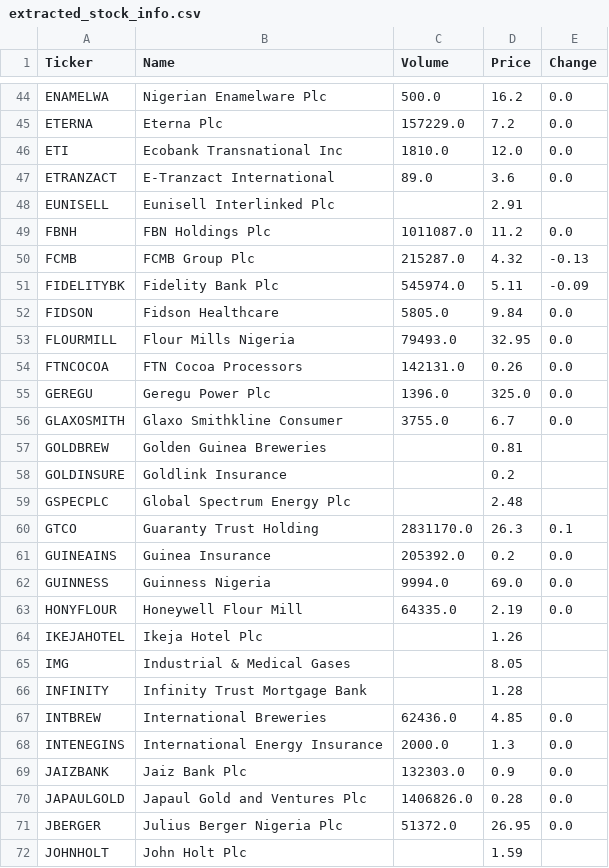
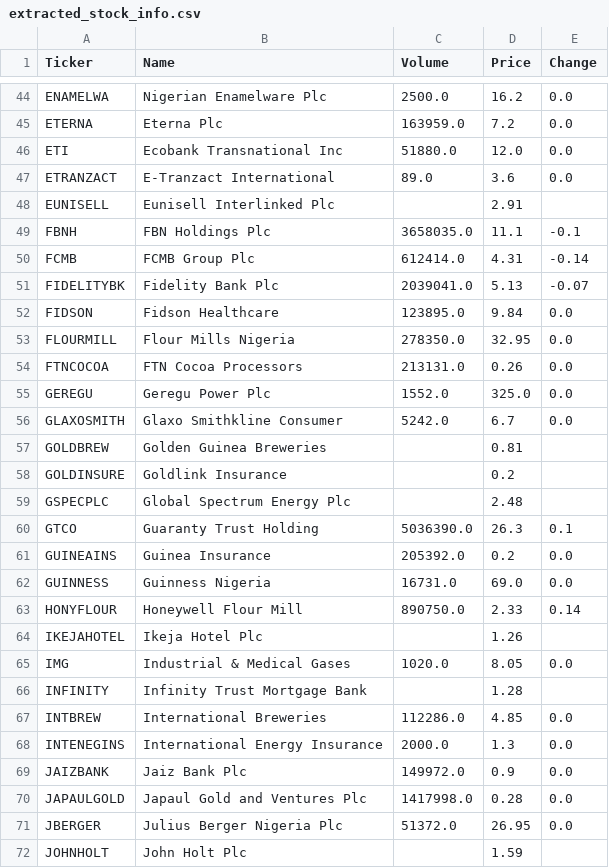
Before and after one commit to Southboy12/Web-Scrapper-ETL-Project, a CSV file: extract_data/extracted_stock_info.csv, drawn as a sheet; only a part is shown, gaps mark what is left out; the diff covers the shown part only; the diff names each change by its address in the sheet, - before the commit and + after, or states it on an @@ line.

```diff
--- a/extract_data/extracted_stock_info.csv
+++ b/extract_data/extracted_stock_info.csv
-C44 (Volume): 500.0
+C44 (Volume): 2500.0
-C45 (Volume): 157229.0
+C45 (Volume): 163959.0
-C46 (Volume): 1810.0
+C46 (Volume): 51880.0
-C49 (Volume): 1011087.0
+C49 (Volume): 3658035.0
-D49 (Price): 11.2
+D49 (Price): 11.1
-E49 (Change): 0.0
+E49 (Change): -0.1
-C50 (Volume): 215287.0
+C50 (Volume): 612414.0
-D50 (Price): 4.32
+D50 (Price): 4.31
-E50 (Change): -0.13
+E50 (Change): -0.14
-C51 (Volume): 545974.0
+C51 (Volume): 2039041.0
-D51 (Price): 5.11
+D51 (Price): 5.13
-E51 (Change): -0.09
+E51 (Change): -0.07
-C52 (Volume): 5805.0
+C52 (Volume): 123895.0
-C53 (Volume): 79493.0
+C53 (Volume): 278350.0
-C54 (Volume): 142131.0
+C54 (Volume): 213131.0
-C55 (Volume): 1396.0
+C55 (Volume): 1552.0
-C56 (Volume): 3755.0
+C56 (Volume): 5242.0
-C60 (Volume): 2831170.0
+C60 (Volume): 5036390.0
-C62 (Volume): 9994.0
+C62 (Volume): 16731.0
-C63 (Volume): 64335.0
+C63 (Volume): 890750.0
-D63 (Price): 2.19
+D63 (Price): 2.33
-E63 (Change): 0.0
+E63 (Change): 0.14
-C65 (Volume): (empty)
+C65 (Volume): 1020.0
-E65 (Change): (empty)
+E65 (Change): 0.0
-C67 (Volume): 62436.0
+C67 (Volume): 112286.0
-C69 (Volume): 132303.0
+C69 (Volume): 149972.0
-C70 (Volume): 1406826.0
+C70 (Volume): 1417998.0
```
Also changed, not shown: 124 edited cells elsewhere in this file, transformed_data/transformed_stock_info.csv, 1 other file.
